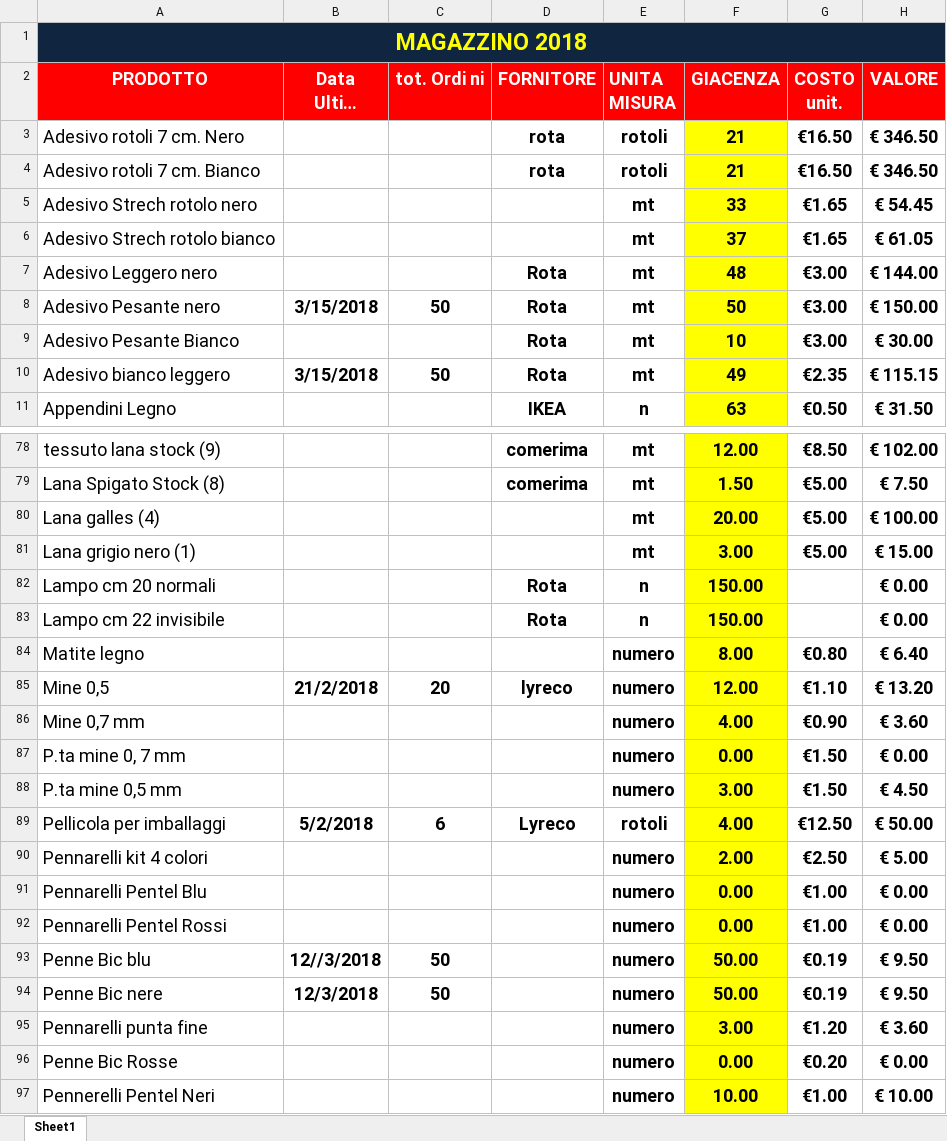
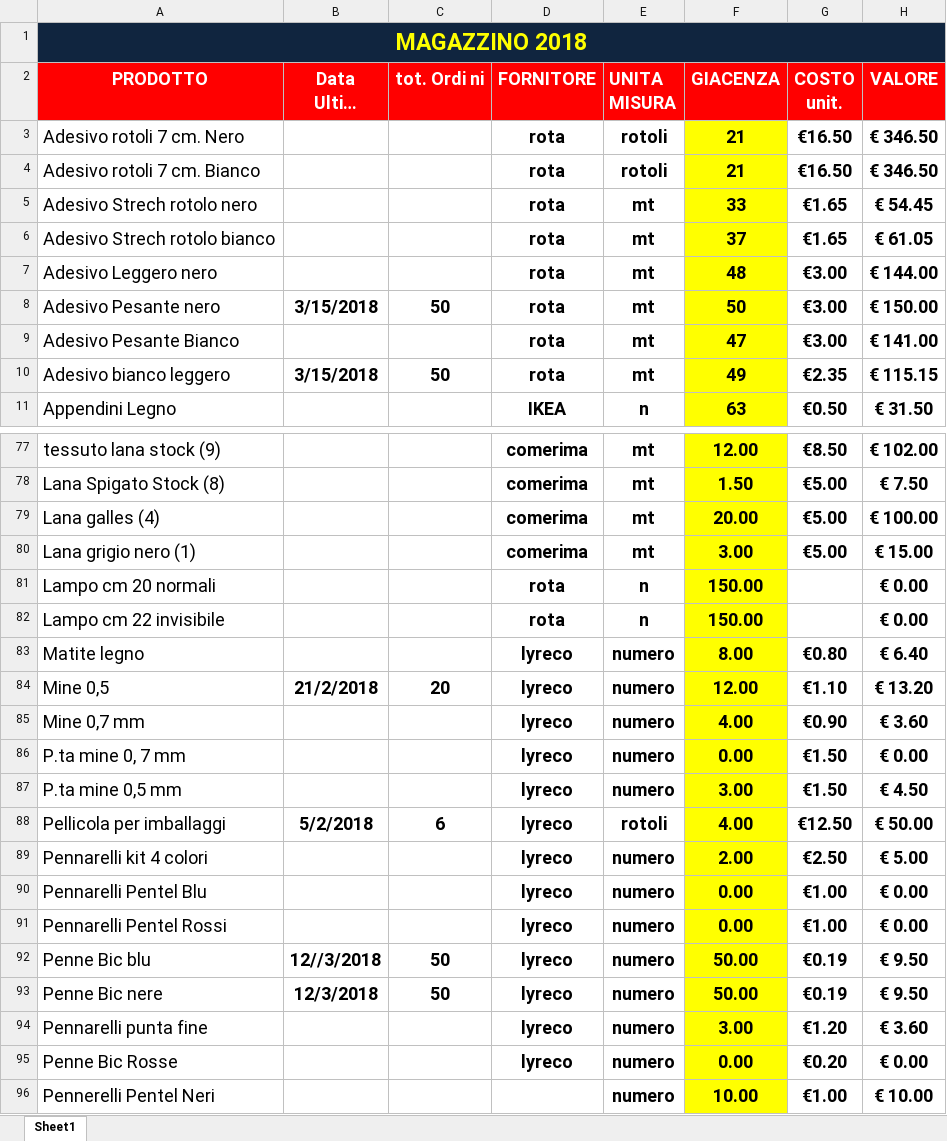
Before and after one commit to magazzino/deposito, an Excel workbook: magazzino2018.xlsx, sheet Sheet1, drawn as a sheet; only a part is shown, gaps mark what is left out; long unchanged cells end in …; values as stored, in another font and other column widths than the file's, no borders; conditional formats not drawn; addresses are those after the commit; the diff covers the shown part only; the diff names each change by its address in the sheet, - before the commit and + after, or states it on an @@ line.

```diff
--- a/magazzino2018.xlsx (sheet Sheet1)
+++ b/magazzino2018.xlsx (sheet Sheet1)
-D5:D6 (FORNITORE): (empty)
+D5:D6 (FORNITORE): rota
-D7:D10 (FORNITORE): Rota
+D7:D10 (FORNITORE): rota
-F9 (GIACENZA): 10
+F9 (GIACENZA): 47
-H9 (VALORE): € 30.00
+H9 (VALORE): € 141.00
-D79:D80 (FORNITORE): (empty)
+D79:D80 (FORNITORE): comerima
-D81:D82 (FORNITORE): Rota
+D81:D82 (FORNITORE): rota
-D83 (FORNITORE): (empty)
+D83 (FORNITORE): lyreco
-D85:D87 (FORNITORE): (empty)
+D85:D87 (FORNITORE): lyreco
-D88 (FORNITORE): Lyreco
+D88 (FORNITORE): lyreco
-D89:D95 (FORNITORE): (empty)
+D89:D95 (FORNITORE): lyreco
```
Also changed, not shown: 1 removed row and 23 edited cells elsewhere in this sheet, formulas that keep their value, 1 other file.
